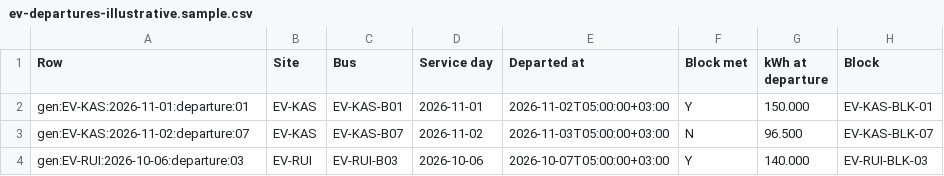
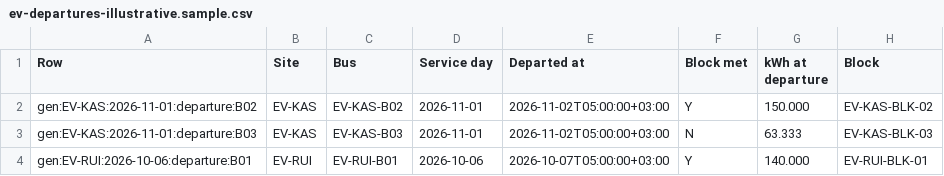
Before and after one commit to bineyame/AssetOpsV1, a CSV file: backend/conversions/profiles/ev-departures-illustrative.sample.csv, drawn as a sheet.

```diff
--- a/backend/conversions/profiles/ev-departures-illustrative.sample.csv
+++ b/backend/conversions/profiles/ev-departures-illustrative.sample.csv
@@ -1,4 +1,4 @@
 Row,Site,Bus,Service day,Departed at,Block met,kWh at departure,Block
-gen:EV-KAS:2026-11-01:departure:01,EV-KAS,EV-KAS-B01,2026-11-01,2026-11-02T05:00:00+03:00,Y,150.000,EV-KAS-BLK-01
-gen:EV-KAS:2026-11-02:departure:07,EV-KAS,EV-KAS-B07,2026-11-02,2026-11-03T05:00:00+03:00,N,96.500,EV-KAS-BLK-07
-gen:EV-RUI:2026-10-06:departure:03,EV-RUI,EV-RUI-B03,2026-10-06,2026-10-07T05:00:00+03:00,Y,140.000,EV-RUI-BLK-03
+gen:EV-KAS:2026-11-01:departure:B02,EV-KAS,EV-KAS-B02,2026-11-01,2026-11-02T05:00:00+03:00,Y,150.000,EV-KAS-BLK-02
+gen:EV-KAS:2026-11-01:departure:B03,EV-KAS,EV-KAS-B03,2026-11-01,2026-11-02T05:00:00+03:00,N,63.333,EV-KAS-BLK-03
+gen:EV-RUI:2026-10-06:departure:B01,EV-RUI,EV-RUI-B01,2026-10-06,2026-10-07T05:00:00+03:00,Y,140.000,EV-RUI-BLK-01
```
Also changed, not shown: backend/conversions/profiles/ev-utility-invoice-illustrative.sample.csv, 5 other files.
